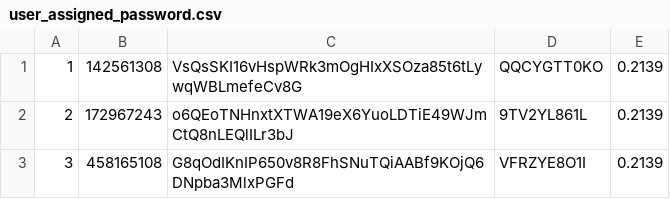
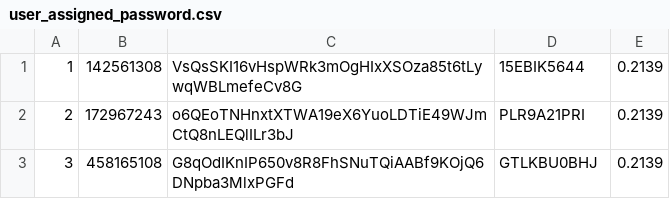
Before and after one commit to shenshutao/electric, a CSV file: scripts/user_assigned_password.csv, drawn as a sheet.

```diff
--- a/scripts/user_assigned_password.csv
+++ b/scripts/user_assigned_password.csv
@@ -1,3 +1,3 @@
-1,142561308,VsQsSKI16vHspWRk3mOgHIxXSOza85t6tLywqWBLmefeCv8G,QQCYGTT0KO,0.2139
-2,172967243,o6QEoTNHnxtXTWA19eX6YuoLDTiE49WJmCtQ8nLEQlILr3bJ,9TV2YL861L,0.2139
-3,458165108,G8qOdIKnIP650v8R8FhSNuTQiAABf9KOjQ6DNpba3MlxPGFd,VFRZYE8O1I,0.2139
+1,142561308,VsQsSKI16vHspWRk3mOgHIxXSOza85t6tLywqWBLmefeCv8G,15EBIK5644,0.2139
+2,172967243,o6QEoTNHnxtXTWA19eX6YuoLDTiE49WJmCtQ8nLEQlILr3bJ,PLR9A21PRI,0.2139
+3,458165108,G8qOdIKnIP650v8R8FhSNuTQiAABf9KOjQ6DNpba3MlxPGFd,GTLKBU0BHJ,0.2139
```
Also changed, not shown: 38 other files.
